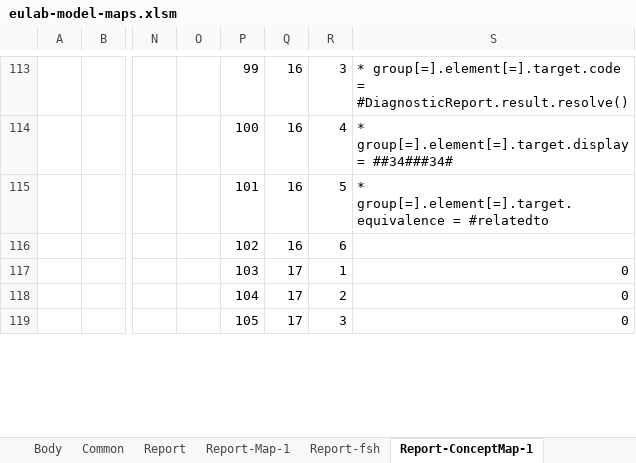
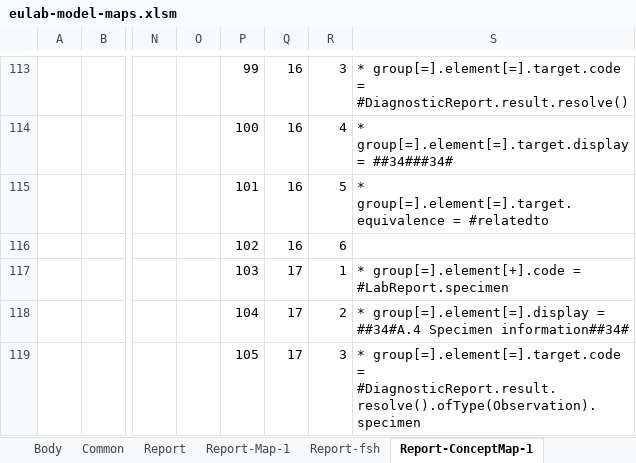
Before and after one commit to hl7-eu/laboratory, an Excel workbook: src-models/eulab-model-maps.xlsm, sheet Report-ConceptMap-1, drawn as a sheet; only a part is shown, gaps mark what is left out; values as stored, in another font and other column widths than the file's, no borders; the diff covers the shown part only; the diff names each change by its address in the sheet, - before the commit and + after, or states it on an @@ line.

```diff
--- a/src-models/eulab-model-maps.xlsm (sheet Report-ConceptMap-1)
+++ b/src-models/eulab-model-maps.xlsm (sheet Report-ConceptMap-1)
-S117: 0
+S117: * group[=].element[+].code = #LabReport.specimen
-S118: 0
+S118: * group[=].element[=].display = ##34#A.4 Specimen information##34#
-S119: 0
+S119: * group[=].element[=].target.code = #DiagnosticReport.result.resolve().ofType(Observation).specimen
```
Also changed, not shown: 1 added row, 1 removed row and 11 edited cells elsewhere in this sheet, sheet Author-ConceptMap-2, sheet Author-ConceptMap-1, sheet Author-CM-fsh, sheet Report-ConceptMap-2, sheet Report-CM-fsh, sheet A.4 Specimen, 12 more sheets, other sheet tabs, formulas that keep their value, charts or pictures, 16 other files.
